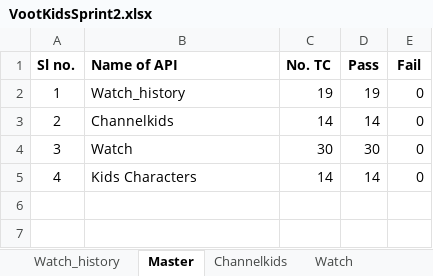
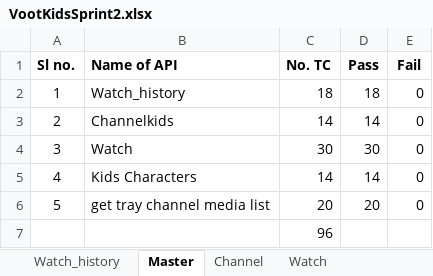
Before and after one commit to vishnu93tr/IfocusAPIAutomationwithEmail, an Excel workbook: VootKidsSprint2.xlsx, sheet Master, drawn as a sheet; values as stored, in another font and other column widths than the file's, no borders; the diff names each change by its address in the sheet, - before the commit and + after, or states it on an @@ line.

```diff
--- a/VootKidsSprint2.xlsx (sheet Master)
+++ b/VootKidsSprint2.xlsx (sheet Master)
-sheet tab: Channelkids
+sheet tab: Channel
-C2 (No. TC): 19
+C2 (No. TC): 18
-D2 (Pass): 19
+D2 (Pass): 18
+row 6: 5 | get tray channel media list | 20 | 20 | 0
+row 7:  |  | 96
```
Also changed, not shown: sheet Channel, sheet Watch_history, sheet kidscharacters, other sheet tabs, 25 other files.
